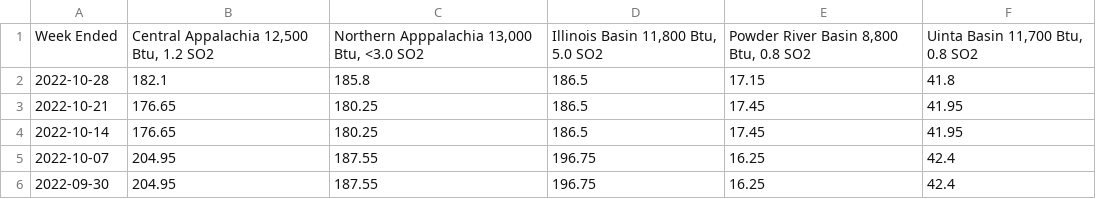
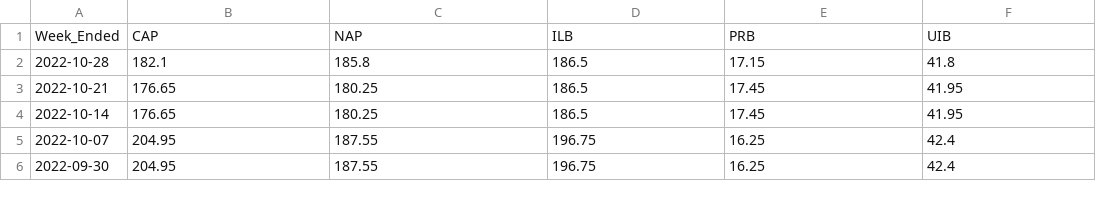
Before and after one commit to mtmccullough5/The_Energy_Generators, a CSV file: coal.csv, drawn as a sheet; only a part is shown; removed rows and columns are numbered as before the commit, all else as after; the diff names each change by its address in the sheet, - before the commit and + after, or states it on an @@ line.

Commit message:
Update to final report to organize data

```diff
--- a/coal.csv
+++ b/coal.csv
-row 1: Week Ended | Central Appalachia 12,500 Btu, 1.2 SO2 | Northern Apppalachia 13,000 Btu, <3.0 SO2 | Illinois Basin 11,800 Btu, 5.0 SO2 | Powder River Basin 8,800 Btu, 0.8 SO2 | Uinta Basin 11,700 Btu, 0.8 SO2
+row 1: Week_Ended | CAP | NAP | ILB | PRB | UIB
```
Also changed, not shown: 1 other file.
